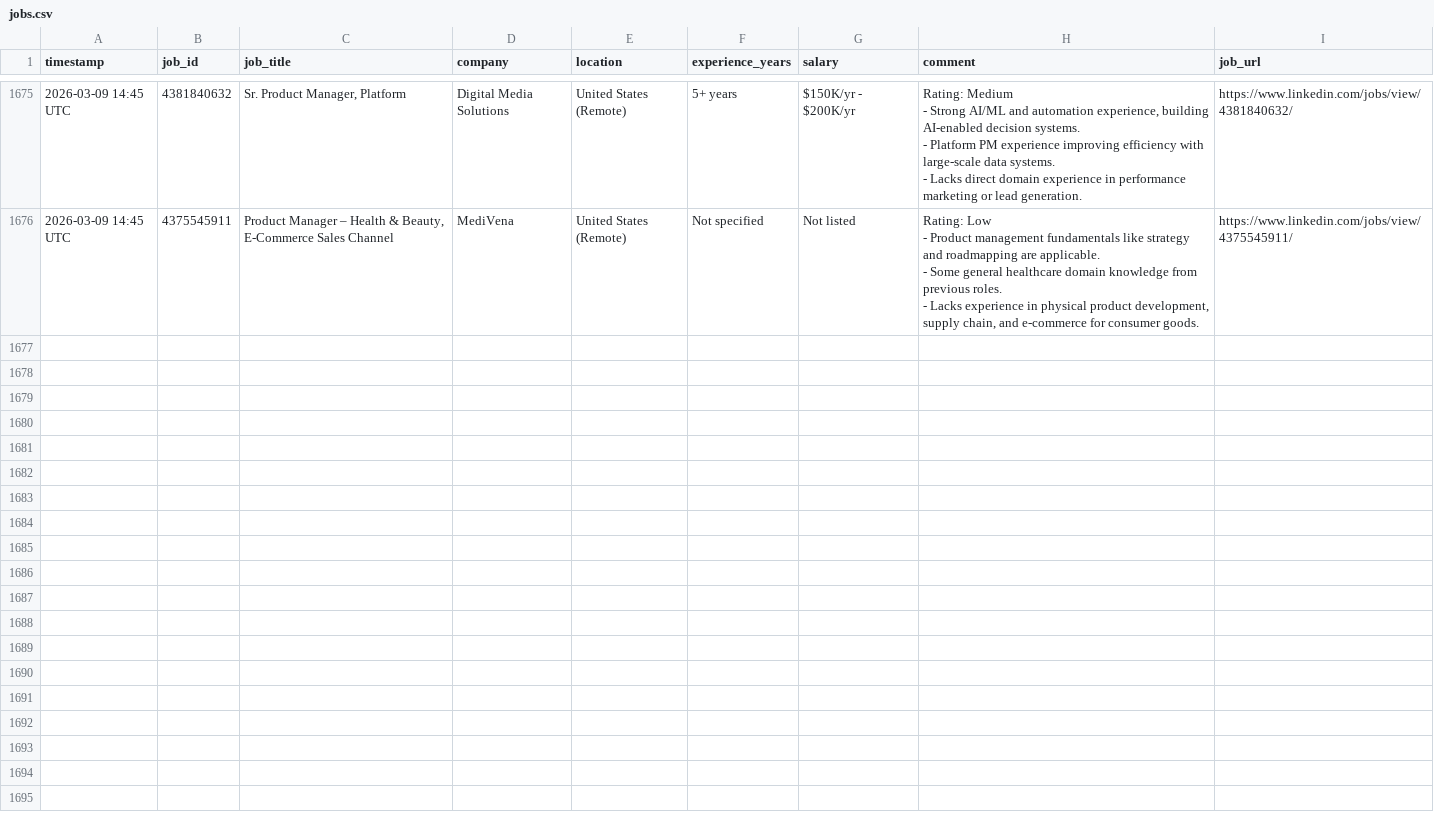
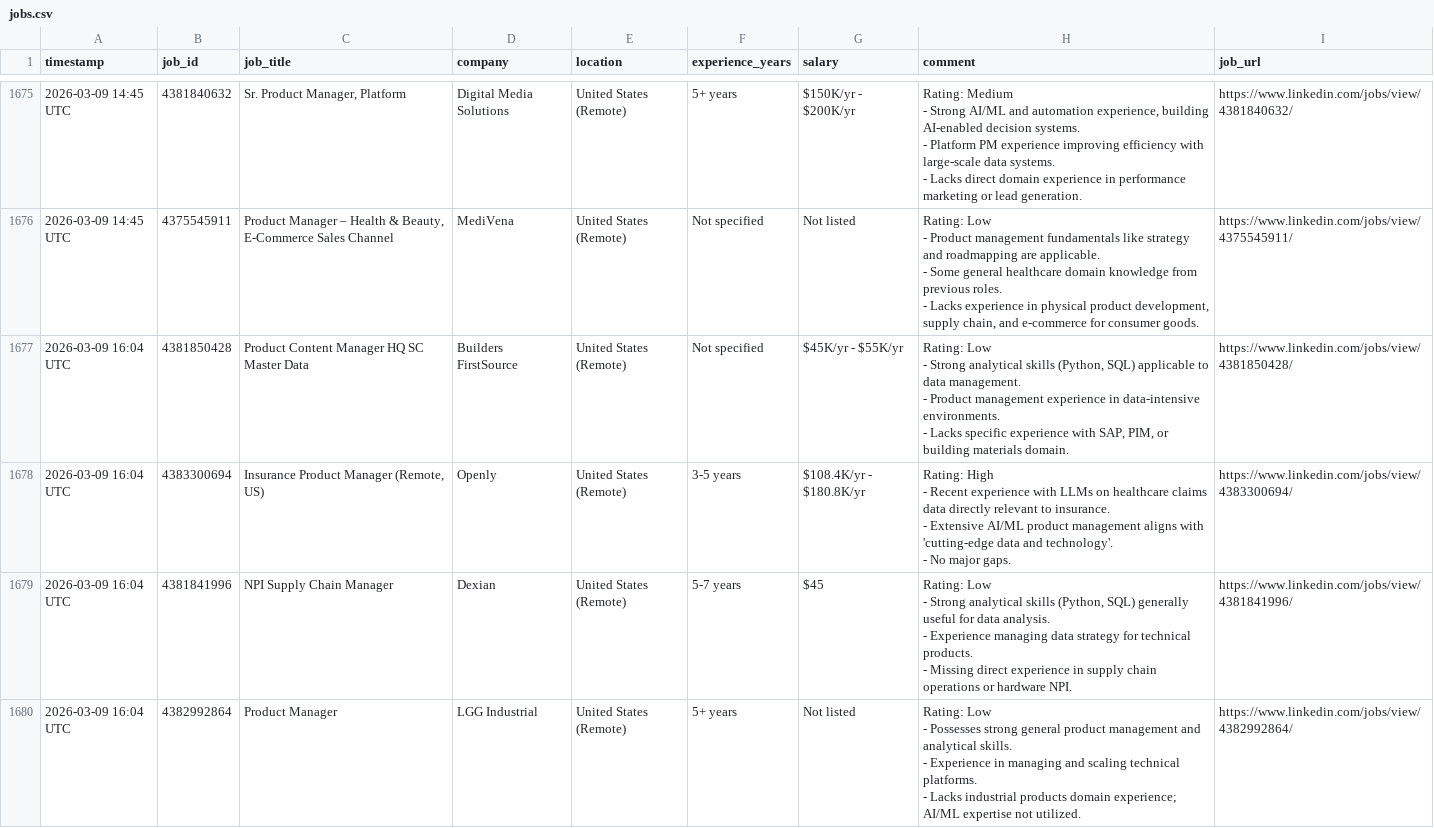
Before and after one commit to emmayisun/linkedin-job-tracker, a CSV file: jobs.csv, drawn as a sheet; only a part is shown, gaps mark what is left out; ↵ is a line break in a cell; the diff names each change by its address in the sheet, - before the commit and + after, or states it on an @@ line.

```diff
--- a/jobs.csv
+++ b/jobs.csv
+row 1677: 2026-03-09 16:04 UTC | 4381850428 | Product Content Manager HQ SC Master Data | Builders FirstSource | United States (Remote) | Not specified | $45K/yr - $55K/yr | Rating: Low ↵ - Strong analytical skills (Python, SQL) applicable to data management. ↵ - Product management experience in data-intensive environments. ↵ - Lacks specific experience with SAP, PIM, or building materials domain. | https://www.linkedin.com/jobs/view/4381850428/
+row 1678: 2026-03-09 16:04 UTC | 4383300694 | Insurance Product Manager (Remote, US) | Openly | United States (Remote) | 3-5 years | $108.4K/yr - $180.8K/yr | Rating: High ↵ - Recent experience with LLMs on healthcare claims data directly relevant to insurance. ↵ - Extensive AI/ML product management aligns with 'cutting-edge data and technology'. ↵ - No major gaps. | https://www.linkedin.com/jobs/view/4383300694/
+row 1679: 2026-03-09 16:04 UTC | 4381841996 | NPI Supply Chain Manager | Dexian | United States (Remote) | 5-7 years | $45 | Rating: Low ↵ - Strong analytical skills (Python, SQL) generally useful for data analysis. ↵ - Experience managing data strategy for technical products. ↵ - Missing direct experience in supply chain operations or hardware NPI. | https://www.linkedin.com/jobs/view/4381841996/
+row 1680: 2026-03-09 16:04 UTC | 4382992864 | Product Manager | LGG Industrial | United States (Remote) | 5+ years | Not listed | Rating: Low ↵ - Possesses strong general product management and analytical skills. ↵ - Experience in managing and scaling technical platforms. ↵ - Lacks industrial products domain experience; AI/ML expertise not utilized. | https://www.linkedin.com/jobs/view/4382992864/
```
